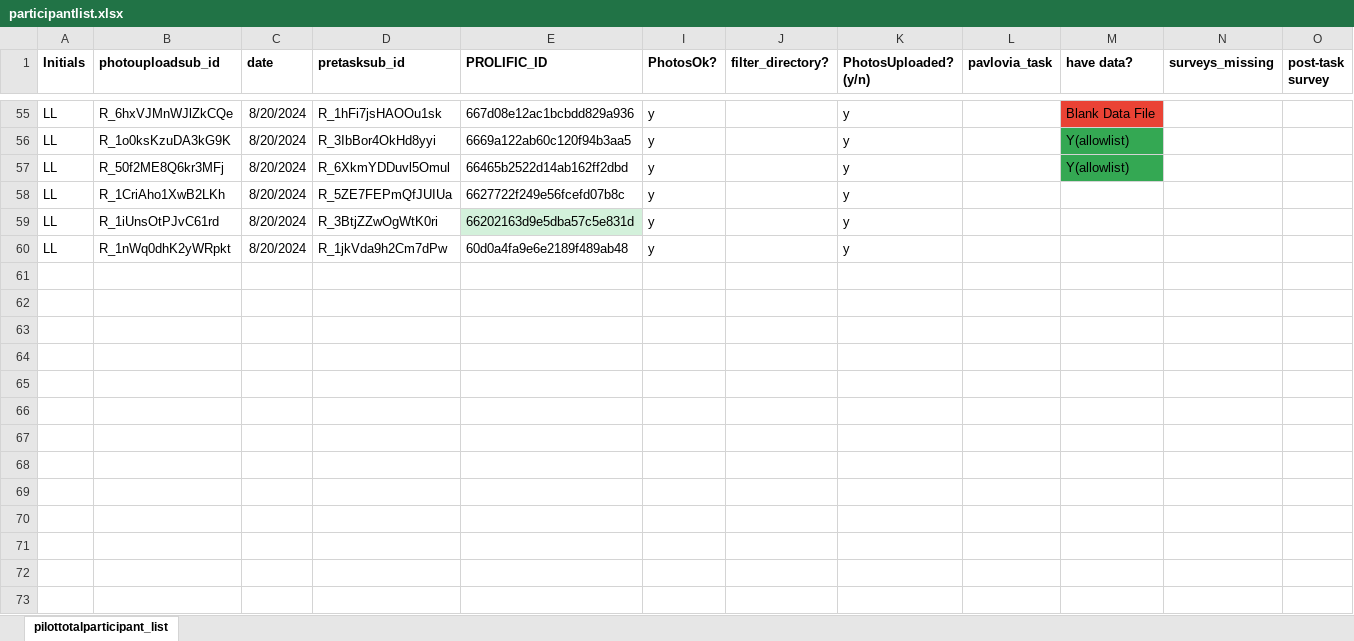
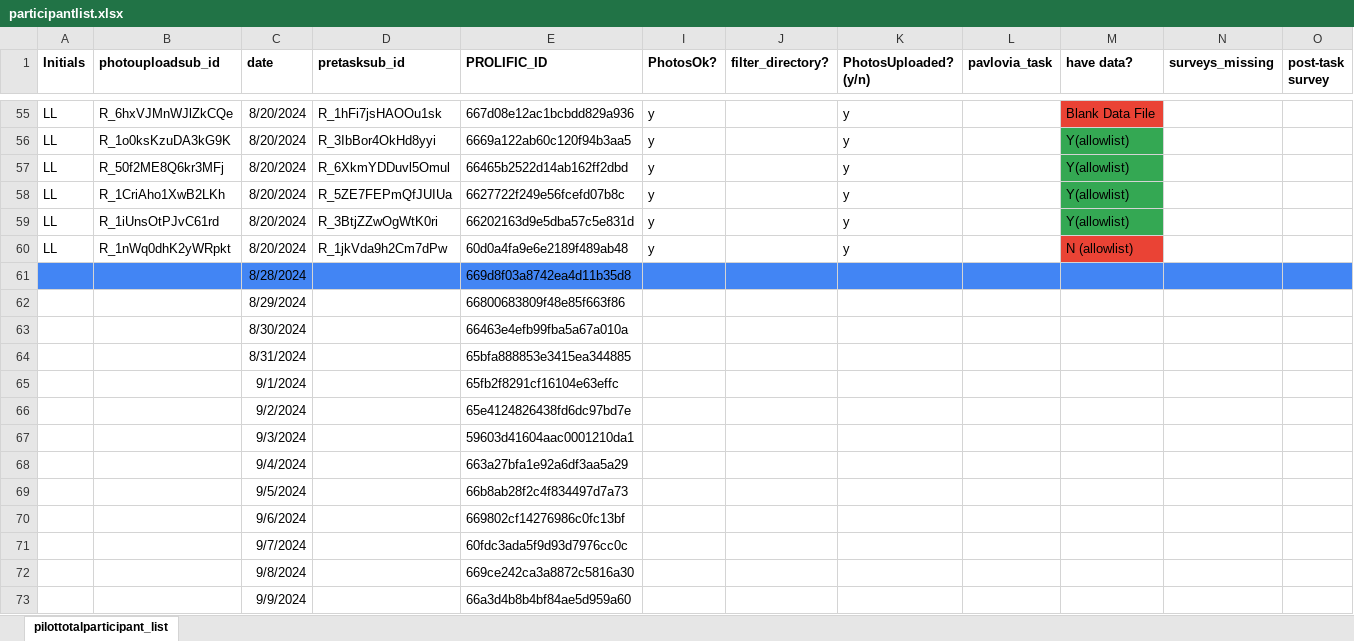
Before and after one commit to fareri-lab/WTP_Rejection_Choice_Pub, an Excel workbook: participantlist.xlsx, sheet pilottotalparticipant_list, drawn as a sheet; only a part is shown, gaps mark what is left out; values as stored, in another font and other column widths than the file's, no borders; rows hold the shown columns only; the diff names each change by its address in the sheet, - before the commit and + after, or states it on an @@ line.

Commit message:
JD_updatedparticipantlist

```diff
--- a/participantlist.xlsx (sheet pilottotalparticipant_list)
+++ b/participantlist.xlsx (sheet pilottotalparticipant_list)
-M58:M59 (have data?): (empty)
+M58:M59 (have data?): Y(allowlist)
-M58:M59 fill: none
+M58:M59 fill: #34A853
-E59 fill: #D3F1DB
+E59 fill: none
-M60 (have data?): (empty)
+M60 (have data?): N (allowlist)
-M60 fill: none
+M60 fill: #EA4335
+row 61:  |  | 8/28/2024 |  | 669d8f03a8742ea4d11b35d8
+row 62:  |  | 8/29/2024 |  | 66800683809f48e85f663f86
+row 63:  |  | 8/30/2024 |  | 66463e4efb99fba5a67a010a
+row 64:  |  | 8/31/2024 |  | 65bfa888853e3415ea344885
+row 65:  |  | 9/1/2024 |  | 65fb2f8291cf16104e63effc
+row 66:  |  | 9/2/2024 |  | 65e4124826438fd6dc97bd7e
+row 67:  |  | 9/3/2024 |  | 59603d41604aac0001210da1
+row 68:  |  | 9/4/2024 |  | 663a27bfa1e92a6df3aa5a29
+row 69:  |  | 9/5/2024 |  | 66b8ab28f2c4f834497d7a73
+row 70:  |  | 9/6/2024 |  | 669802cf14276986c0fc13bf
+row 71:  |  | 9/7/2024 |  | 60fdc3ada5f9d93d7976cc0c
+row 72:  |  | 9/8/2024 |  | 669ce242ca3a8872c5816a30
+row 73:  |  | 9/9/2024 |  | 66a3d4b8b4bf84ae5d959a60
```
